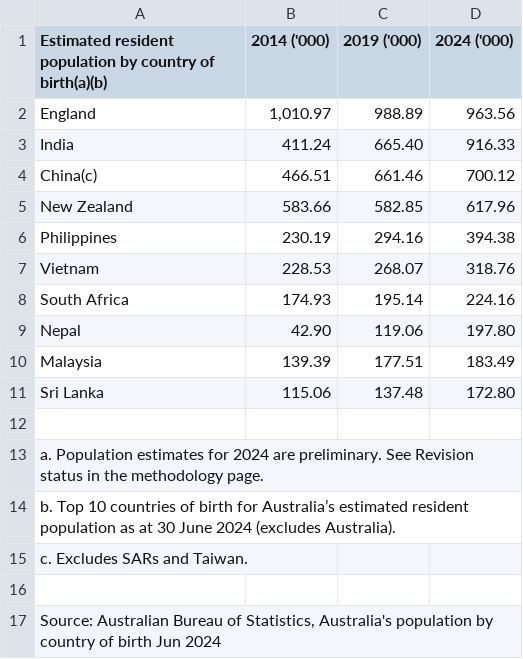
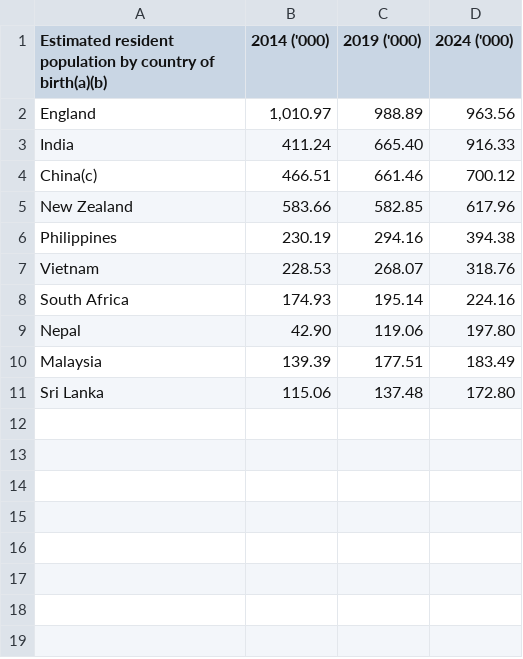
Before and after one commit to kluk0007/Monash_FIT3179_Homework_Week_9, a CSV file: data/estimated_resident_population_by_country_of_birth.csv, drawn as a sheet.

Commit message:
Update estimated_resident_population_by_country_of_birth.csv

```diff
--- a/data/estimated_resident_population_by_country_of_birth.csv
+++ b/data/estimated_resident_population_by_country_of_birth.csv
@@ -11,7 +11 @@
 "Sri Lanka","115.06","137.48","172.80"
-
-"a. Population estimates for 2024 are preliminary. See Revision status in the methodology page."
-"b. Top 10 countries of birth for Australia’s estimated resident population as at 30 June 2024 (excludes Australia)."
-"c. Excludes SARs and Taiwan."
-
-"Source: Australian Bureau of Statistics, Australia's population by country of birth Jun 2024"
```
